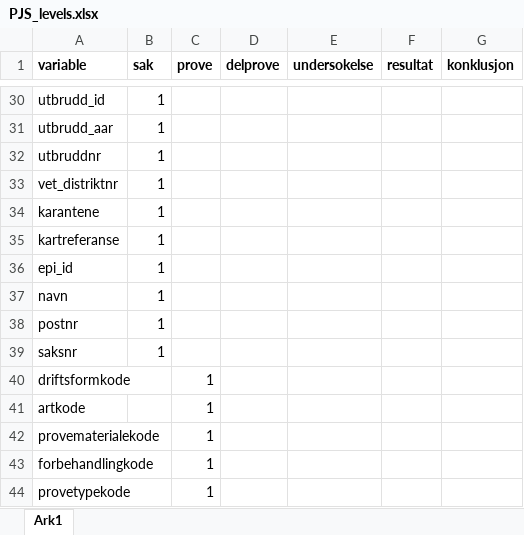
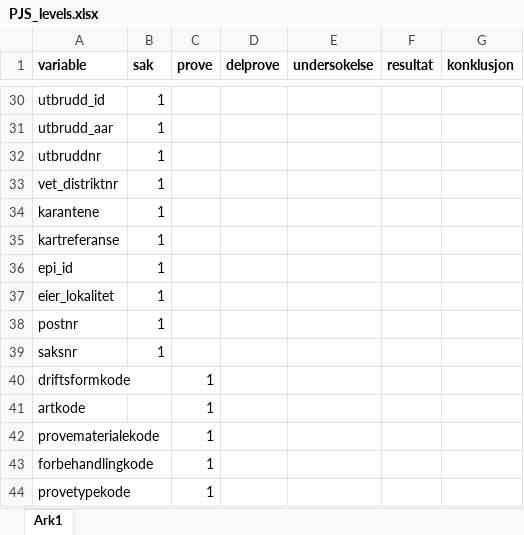
Before and after one commit to PetterHopp/NVIdb, an Excel workbook: data-raw/PJS_levels.xlsx, sheet Ark1, drawn as a sheet; only a part is shown, gaps mark what is left out; values as stored, in another font and other column widths than the file's, no borders; the diff names each change by its address in the sheet, - before the commit and + after, or states it on an @@ line.

Commit message:
feat: Updated PJS_levels

```diff
--- a/data-raw/PJS_levels.xlsx (sheet Ark1)
+++ b/data-raw/PJS_levels.xlsx (sheet Ark1)
-A37 (variable): navn
+A37 (variable): eier_lokalitet
```
Also changed, not shown: 1 other file.
